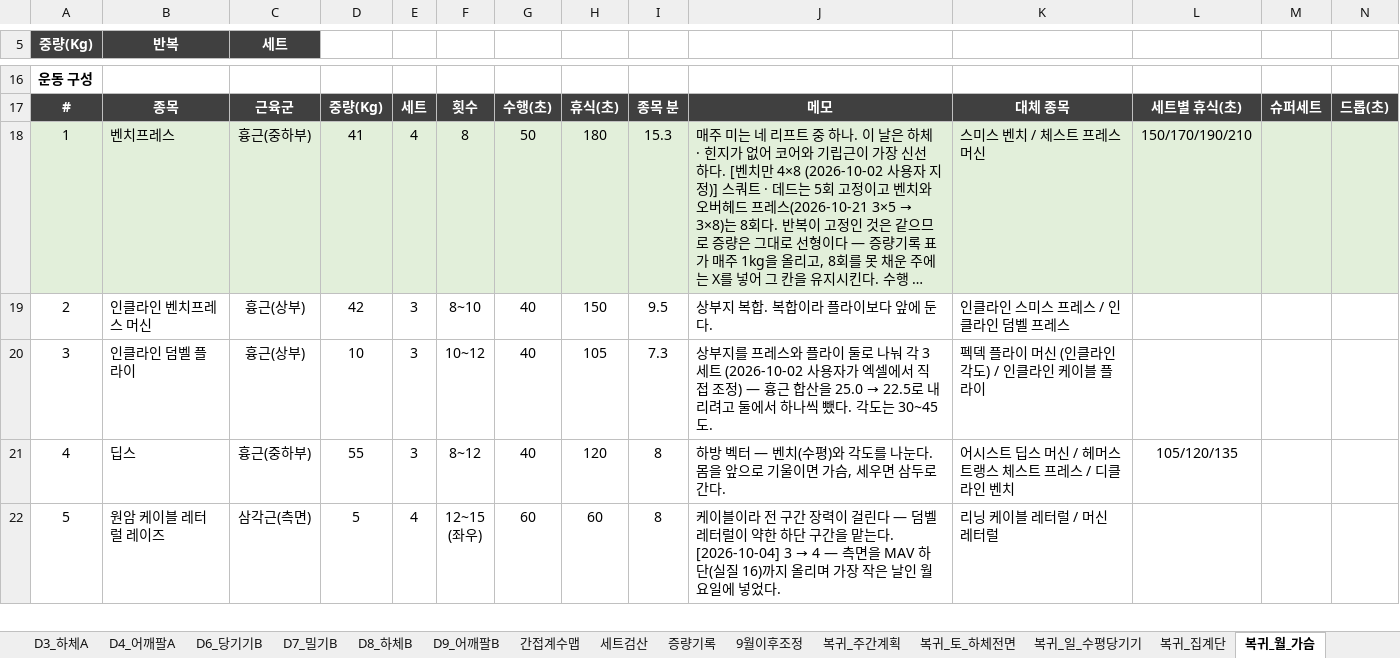
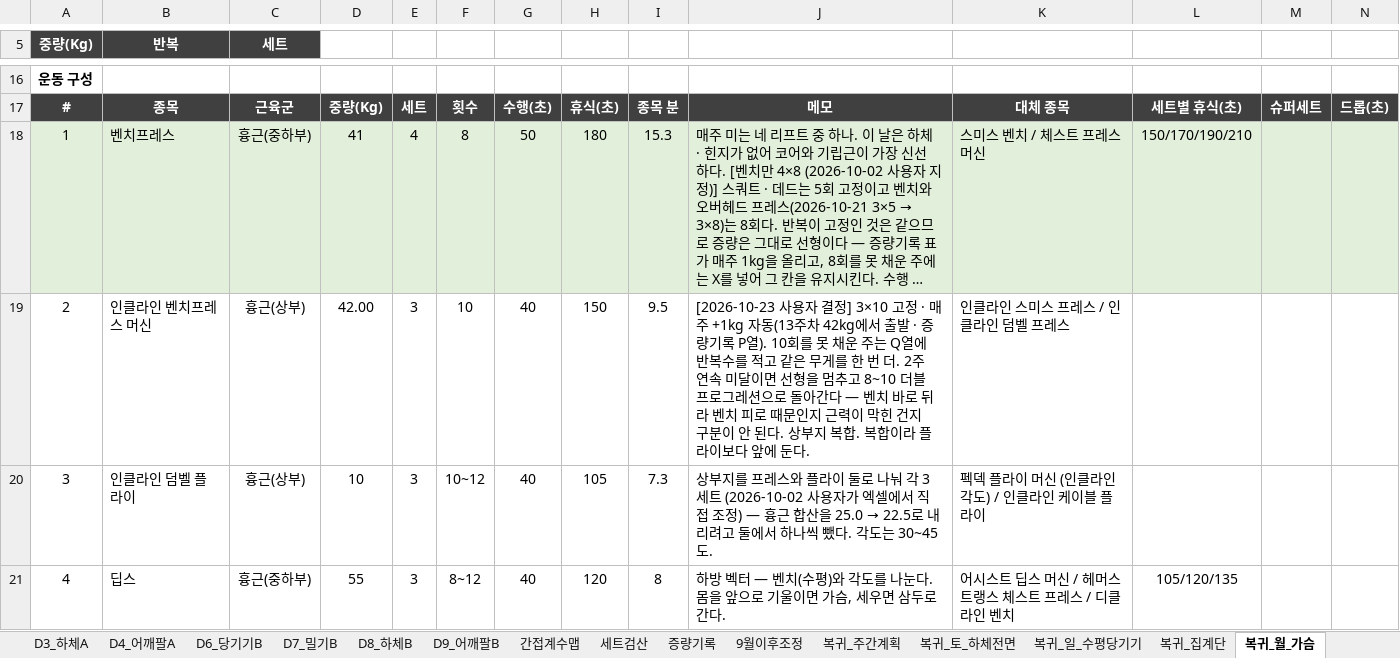
Before and after one commit to ktmffl-max/health1234, an Excel workbook: 운동프로그램_주6회_v20.xlsx, sheet 복귀_월_가슴, drawn as a sheet; only a part is shown, gaps mark what is left out; the shorter side is filled out with more unchanged rows; long unchanged cells end in …; values as stored, in another font and other column widths than the file's, no borders; the diff names each change by its address in the sheet, - before the commit and + after, or states it on an @@ line.

```diff
--- a/운동프로그램_주6회_v20.xlsx (sheet 복귀_월_가슴)
+++ b/운동프로그램_주6회_v20.xlsx (sheet 복귀_월_가슴)
-D19: 42
+D19: 42.00
-F19: 8~10
+F19: 10
-J19: 상부지…
+J19: [2026-10-23 사용자 결정] 3×10 고정 · 매주 +1kg 자동(13주차 42kg에서 출발 · 증량기록 P열). 10회를 못 채운 주는 Q열에 반복수를 적고 같은 무게를 한 번 더. 2주 연속 미달이면 선형을 멈추고 8~10 더블 프로그레션으로 돌아간다 — 벤치 바로 뒤라 벤치 피로 때문인지 근력이 막힌 건지 구분이 안 된다. 상부지…
```
Also changed, not shown: sheet 증량기록, sheet 시작중량_설정, sheet 복귀_목_수직당기기, sheet 복귀_일_수평당기기, sheet 복귀_간접계수맵, sheet 복귀_주간계획, 1 more sheet, formulas that keep their value, 6 other files.
